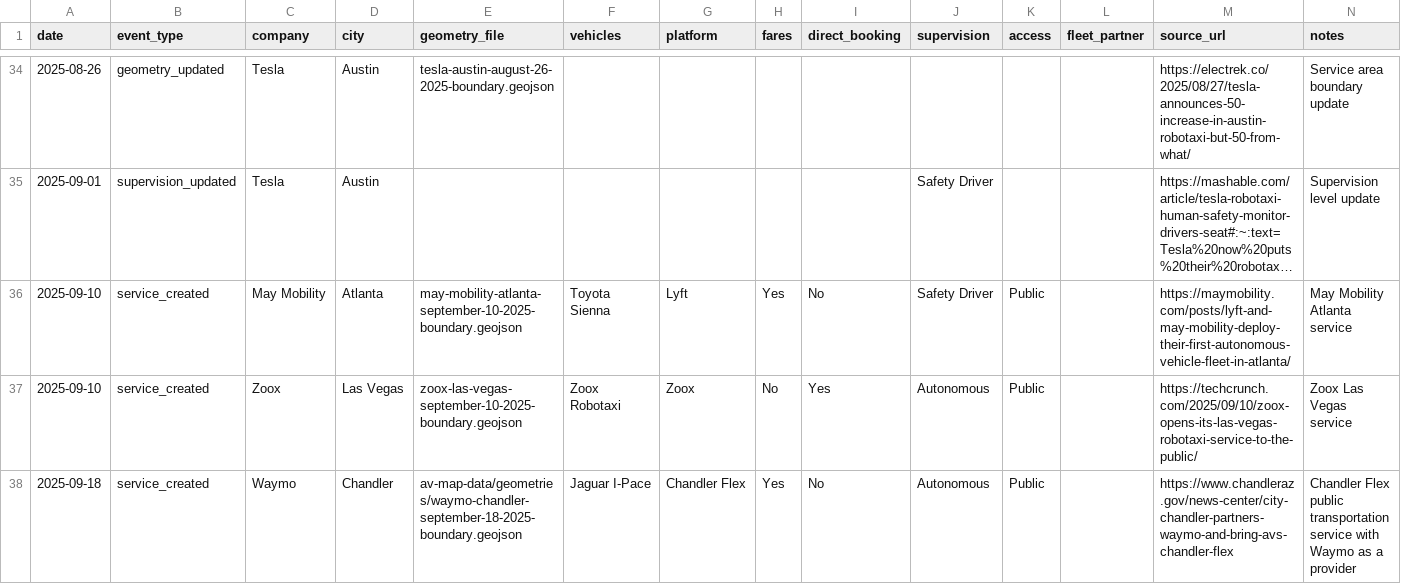
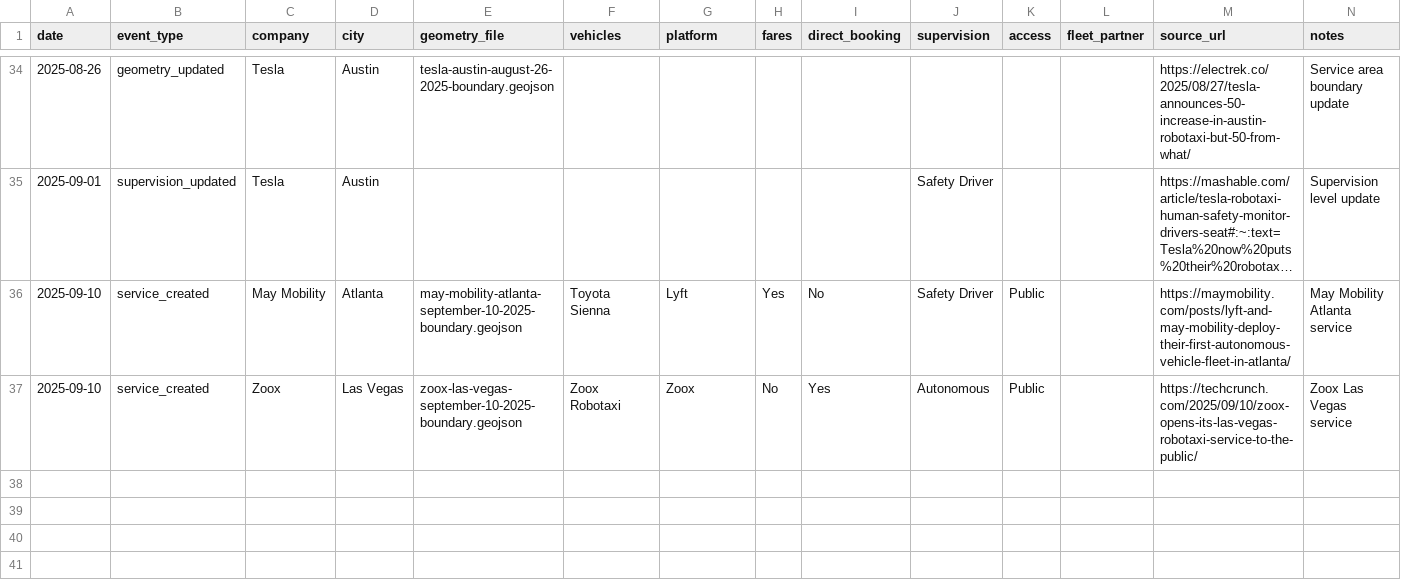
Before and after one commit to jacksonlester/av-map-data, a CSV file: events.csv, drawn as a sheet; only a part is shown, gaps mark what is left out; long unchanged cells end in …; the diff names each change by its address in the sheet, - before the commit and + after, or states it on an @@ line.

Commit message:
Remove Chandler Flex test service

```diff
--- a/events.csv
+++ b/events.csv
-row 38: 2025-09-18 | service_created | Waymo | Chandler | av-map-data/geometries/waymo-chandler-september-18-2025-boundary.geojson | Jaguar I-Pace | Chandler Flex | Yes | No | Autonomous | Public |  | https://www.chandleraz.gov/news-center/city-chandler-partners-waymo-and-bring-avs-chandler-flex | Chandler Flex public transportation service with Waymo as a provider
```
Also changed, not shown: 4 other files.
